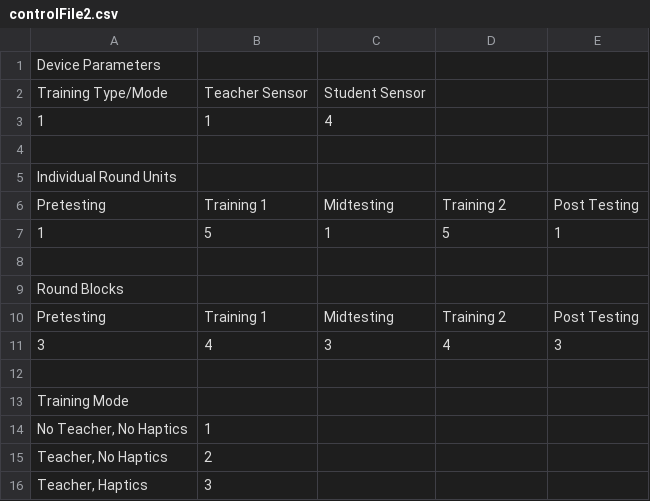
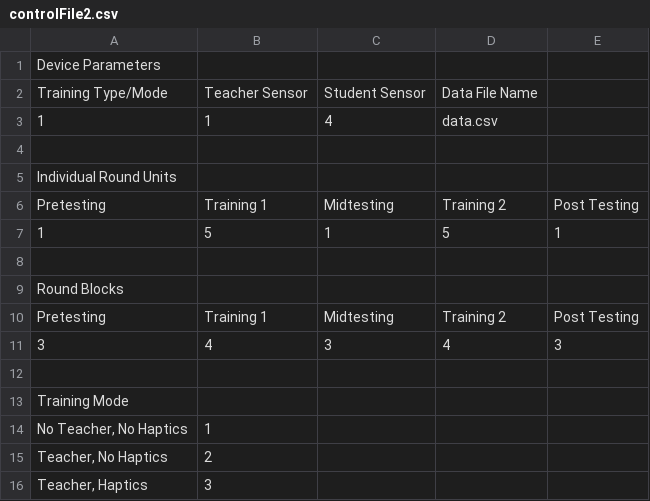
Before and after one commit to toazbenj/Vibrotactile-Feedback-Project, a CSV file: controlFile2.csv, drawn as a sheet.

```diff
--- a/controlFile2.csv
+++ b/controlFile2.csv
@@ -1,4 +1,4 @@
 Device Parameters,,,,,,,,,,,,,,
-Training Type/Mode,Teacher Sensor,Student Sensor,,,,,,,,,,,,
-1,1,4,,,,,,,,,,,,
+Training Type/Mode,Teacher Sensor,Student Sensor,Data File Name,,,,,,,,,,,
+1,1,4,data.csv,,,,,,,,,,,
 ,,,,,,,,,,,,,,"			
```
Also changed, not shown: 3 other files.
